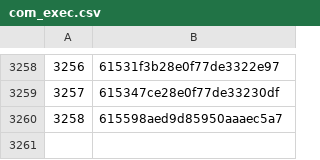
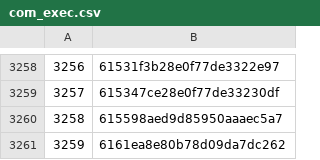
Before and after one commit to rajbirgitrepo/capmain, a CSV file: com_exec.csv, drawn as a sheet; only a part is shown, gaps mark what is left out; the diff names each change by its address in the sheet, - before the commit and + after, or states it on an @@ line.

```diff
--- a/com_exec.csv
+++ b/com_exec.csv
+row 3261: 3259 | 6161ea8e80b78d09da7dc262
```
Also changed, not shown: lifetime_exec.csv, revenaue.csv, 17 other files.
